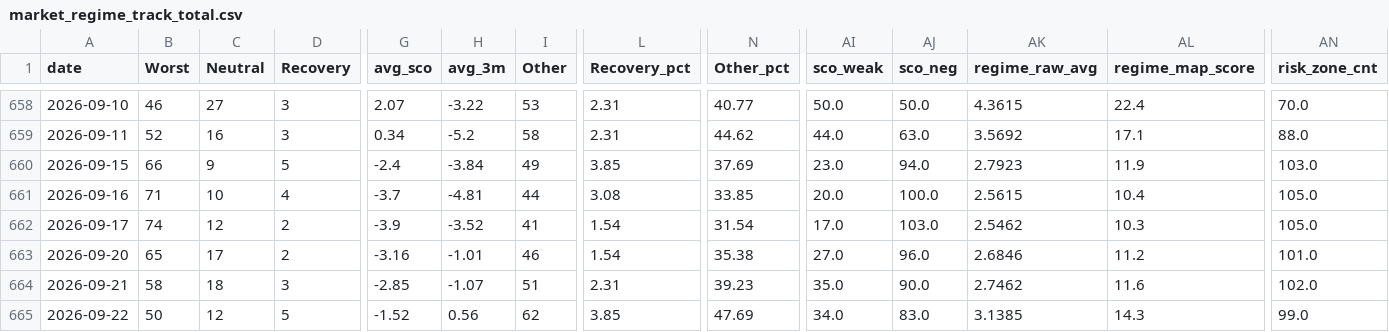
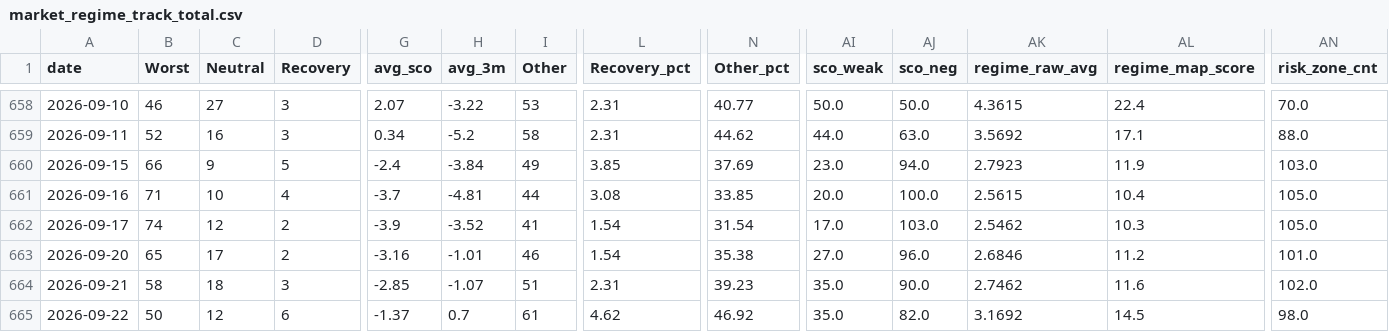
Before and after one commit to momentum79/report-us, a CSV file: market_regime_track_total.csv, drawn as a sheet; only a part is shown, gaps mark what is left out; the diff names each change by its address in the sheet, - before the commit and + after, or states it on an @@ line.

```diff
--- a/market_regime_track_total.csv
+++ b/market_regime_track_total.csv
-D665 (Recovery): 5
+D665 (Recovery): 6
-G665 (avg_sco): -1.52
+G665 (avg_sco): -1.37
-H665 (avg_3m): 0.56
+H665 (avg_3m): 0.7
-I665 (Other): 62
+I665 (Other): 61
-L665 (Recovery_pct): 3.85
+L665 (Recovery_pct): 4.62
-N665 (Other_pct): 47.69
+N665 (Other_pct): 46.92
-AI665 (sco_weak): 34.0
+AI665 (sco_weak): 35.0
-AJ665 (sco_neg): 83.0
+AJ665 (sco_neg): 82.0
-AK665 (regime_raw_avg): 3.1385
+AK665 (regime_raw_avg): 3.1692
-AL665 (regime_map_score): 14.3
+AL665 (regime_map_score): 14.5
-AN665 (risk_zone_cnt): 99.0
+AN665 (risk_zone_cnt): 98.0
```
Also changed, not shown: lev_swap_log.csv, market_regime_members_history/2026-09-22.csv, 17 other files.
